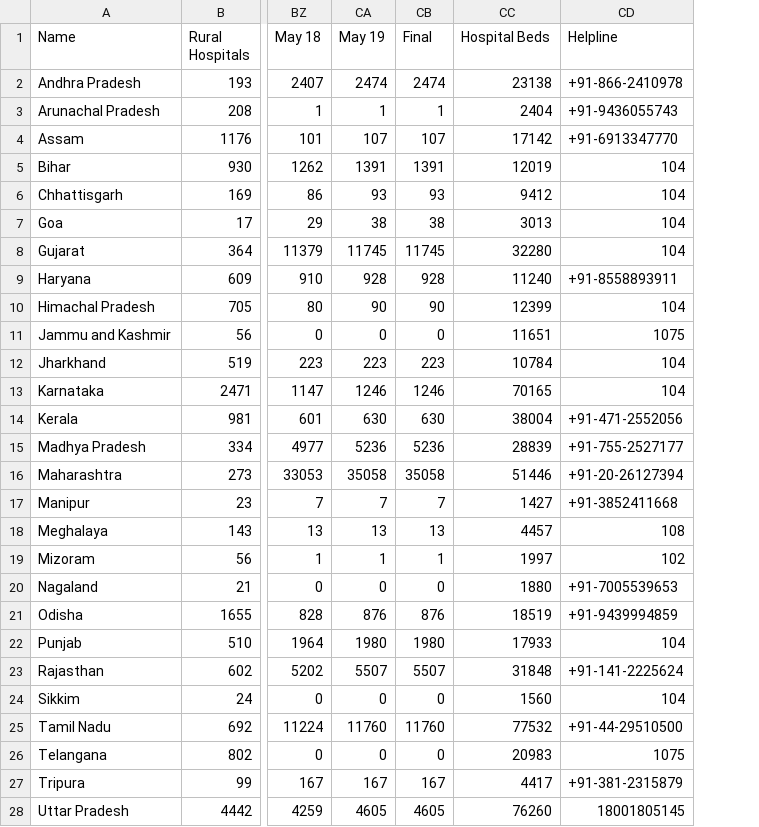
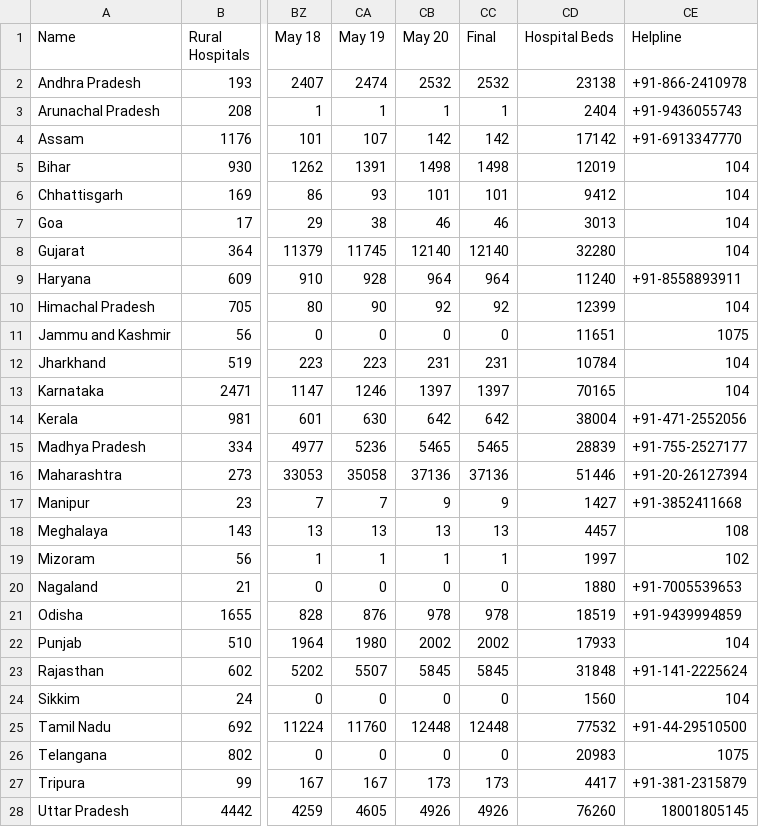
Before and after one commit to OneFourthLabs/CoViD19-Viz, a CSV file: india_states_daily.csv, drawn as a sheet; only a part is shown, gaps mark what is left out; addresses are those after the commit; the diff covers the shown part only; the diff names each change by its address in the sheet, - before the commit and + after, or states it on an @@ line.

```diff
--- a/india_states_daily.csv
+++ b/india_states_daily.csv
+column CB (May 20), rows 2-28: 2532 | 1 | 142 | 1498 | 101 | 46 | 12140 | 964 | 92 | 0 | 231 | 1397 | 642 | 5465 | 37136 | 9 | 13 | 1 | 0 | 978 | 2002 | 5845 | 0 | 12448 | 0 | 173 | 4926
-CC2 (Final): 2474
+CC2 (Final): 2532
-CC4 (Final): 107
+CC4 (Final): 142
-CC5 (Final): 1391
+CC5 (Final): 1498
-CC6 (Final): 93
+CC6 (Final): 101
-CC7 (Final): 38
+CC7 (Final): 46
-CC8 (Final): 11745
+CC8 (Final): 12140
-CC9 (Final): 928
+CC9 (Final): 964
-CC10 (Final): 90
+CC10 (Final): 92
-CC12 (Final): 223
+CC12 (Final): 231
-CC13 (Final): 1246
+CC13 (Final): 1397
-CC14 (Final): 630
+CC14 (Final): 642
-CC15 (Final): 5236
+CC15 (Final): 5465
-CC16 (Final): 35058
+CC16 (Final): 37136
-CC17 (Final): 7
+CC17 (Final): 9
-CC21 (Final): 876
+CC21 (Final): 978
-CC22 (Final): 1980
+CC22 (Final): 2002
-CC23 (Final): 5507
+CC23 (Final): 5845
-CC25 (Final): 11760
+CC25 (Final): 12448
-CC27 (Final): 167
+CC27 (Final): 173
-CC28 (Final): 4605
+CC28 (Final): 4926
```
Also changed, not shown: 4 edited cells elsewhere in this file, india_states.csv.
